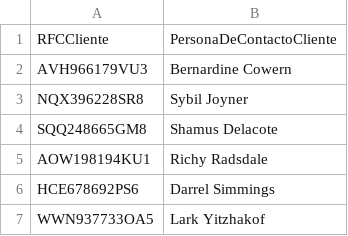
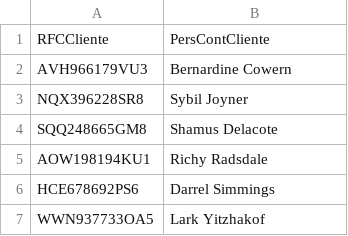
Before and after one commit to Paolatae2505/Practicas-Proyecto-B.D, a CSV file: ProyectoFInal/CSVs/PersContCliente.csv (was ProyectoFInal/CSVs/PersonaDeContactoCliente.csv), drawn as a sheet; only a part is shown.

Commit message:
PersContCliente

```diff
--- a/ProyectoFInal/CSVs/PersonaDeContactoCliente.csv
+++ b/ProyectoFInal/CSVs/PersContCliente.csv
@@ -1,2 +1,2 @@
-RFCCliente,PersonaDeContactoCliente
+RFCCliente,PersContCliente
 AVH966179VU3,Bernardine Cowern
```
